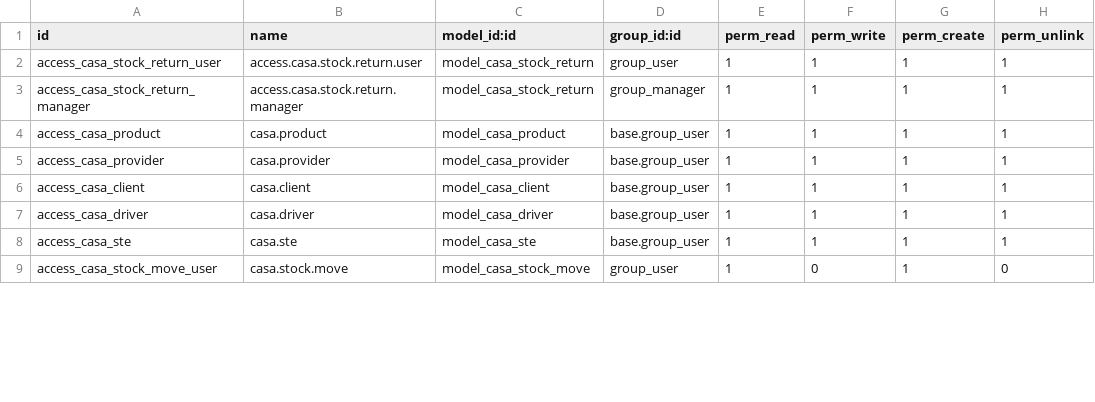
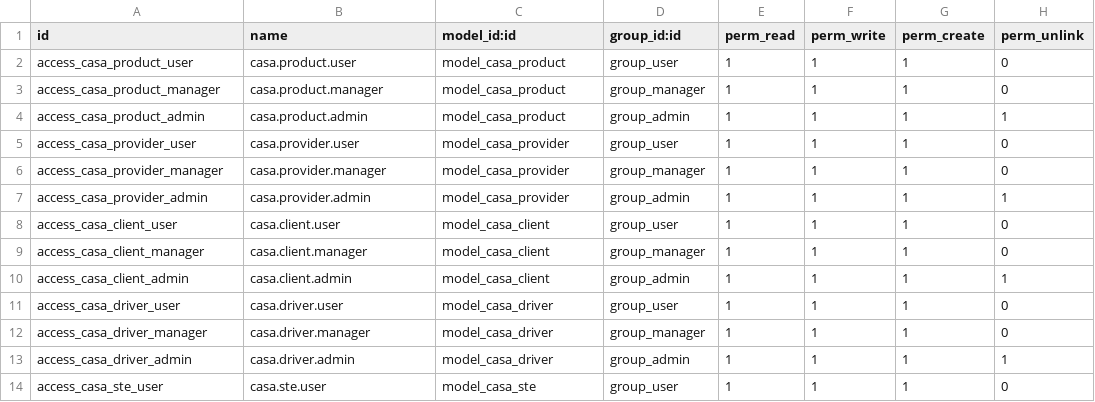
Before and after one commit to ayoubakhrif/Soufiane-Food, a CSV file: custom-addons/casa_stock/security/ir.model.access.csv, drawn as a sheet; only a part is shown; the diff covers the shown part only.

```diff
--- a/custom-addons/casa_stock/security/ir.model.access.csv
+++ b/custom-addons/casa_stock/security/ir.model.access.csv
@@ -1,9 +1,14 @@
 id,name,model_id:id,group_id:id,perm_read,perm_write,perm_create,perm_unlink
-access_casa_stock_return_user,access.casa.stock.return.user,model_casa_stock_return,group_user,1,1,1,1
-access_casa_stock_return_manager,access.casa.stock.return.manager,model_casa_stock_return,group_manager,1,1,1,1
-access_casa_product,casa.product,model_casa_product,base.group_user,1,1,1,1
-access_casa_provider,casa.provider,model_casa_provider,base.group_user,1,1,1,1
-access_casa_client,casa.client,model_casa_client,base.group_user,1,1,1,1
-access_casa_driver,casa.driver,model_casa_driver,base.group_user,1,1,1,1
-access_casa_ste,casa.ste,model_casa_ste,base.group_user,1,1,1,1
-access_casa_stock_move_user,casa.stock.move,model_casa_stock_move,group_user,1,0,1,0
+access_casa_product_user,casa.product.user,model_casa_product,group_user,1,1,1,0
+access_casa_product_manager,casa.product.manager,model_casa_product,group_manager,1,1,1,0
+access_casa_product_admin,casa.product.admin,model_casa_product,group_admin,1,1,1,1
+access_casa_provider_user,casa.provider.user,model_casa_provider,group_user,1,1,1,0
+access_casa_provider_manager,casa.provider.manager,model_casa_provider,group_manager,1,1,1,0
+access_casa_provider_admin,casa.provider.admin,model_casa_provider,group_admin,1,1,1,1
+access_casa_client_user,casa.client.user,model_casa_client,group_user,1,1,1,0
+access_casa_client_manager,casa.client.manager,model_casa_client,group_manager,1,1,1,0
+access_casa_client_admin,casa.client.admin,model_casa_client,group_admin,1,1,1,1
+access_casa_driver_user,casa.driver.user,model_casa_driver,group_user,1,1,1,0
+access_casa_driver_manager,casa.driver.manager,model_casa_driver,group_manager,1,1,1,0
+access_casa_driver_admin,casa.driver.admin,model_casa_driver,group_admin,1,1,1,1
+access_casa_ste_user,casa.ste.user,model_casa_ste,group_user,1,1,1,0
```
Also changed, not shown: 10 added rows and 9 edited cells elsewhere in this file, 1 other file.
